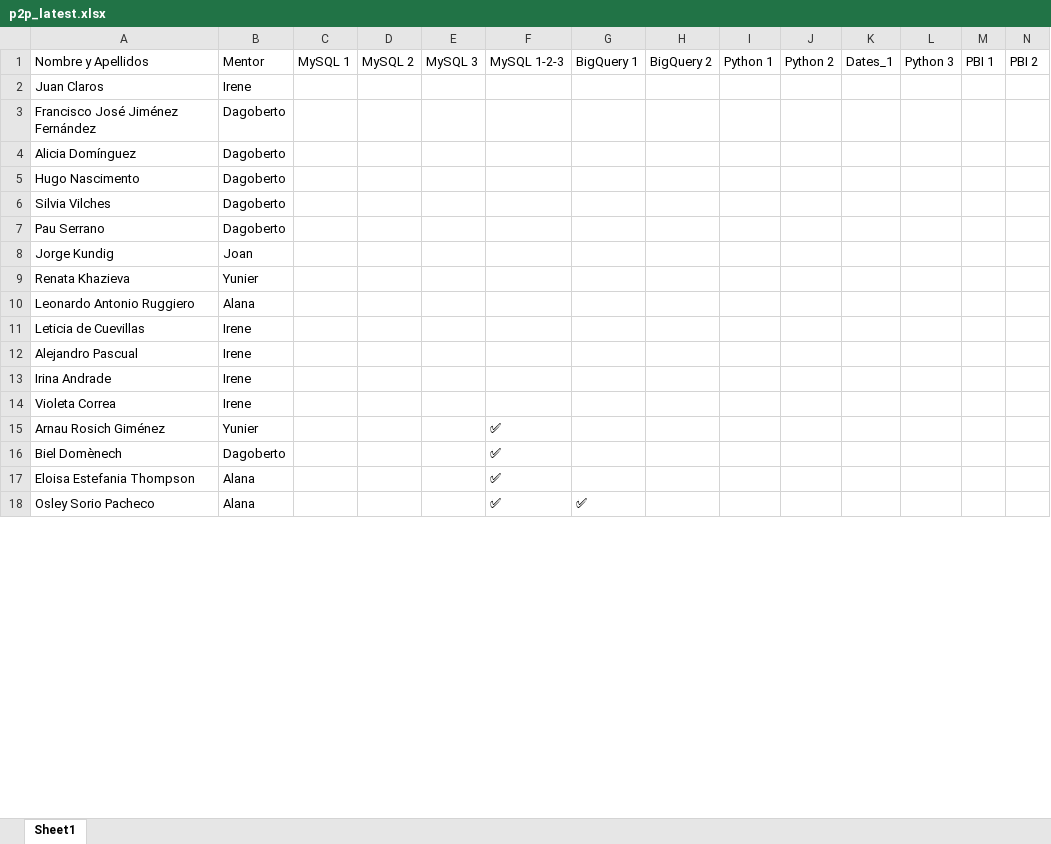
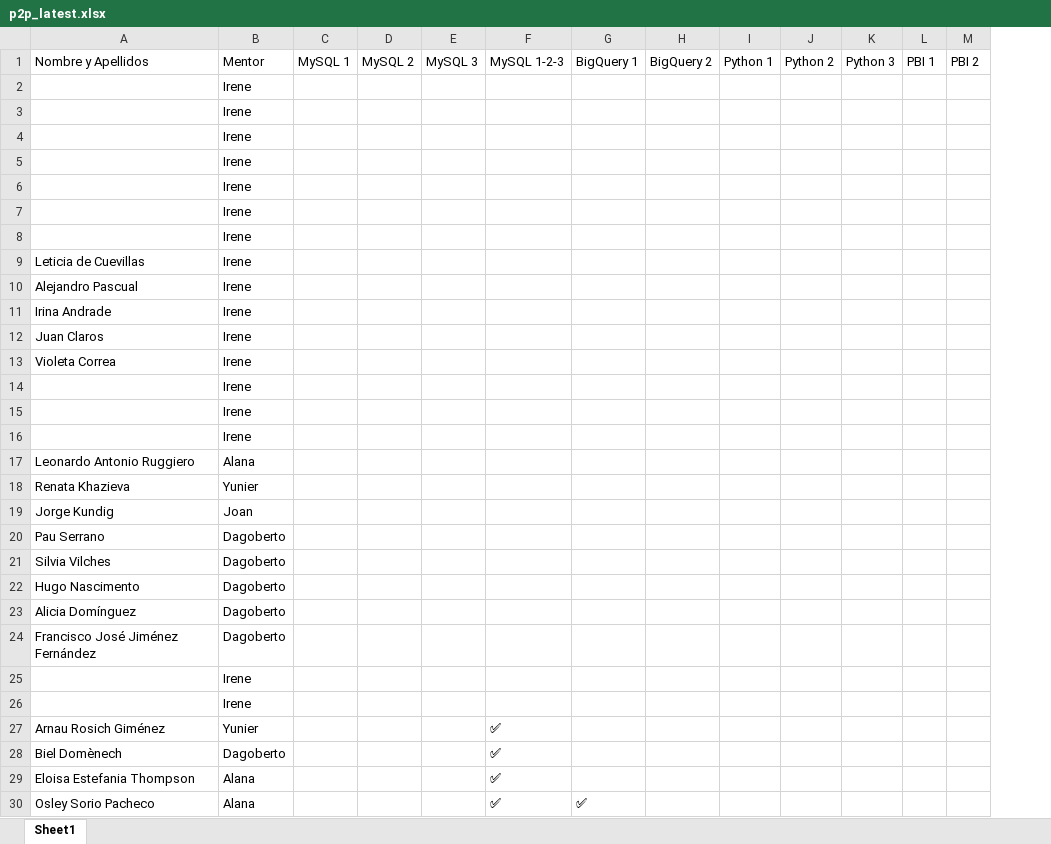
Before and after one commit to alanaolivieri/P2P-ITA, an Excel workbook: data/p2p_latest.xlsx, sheet Sheet1, drawn as a sheet; only a part is shown; values as stored, in another font and other column widths than the file's, no borders; removed rows and columns are numbered as before the commit, all else as after; the diff covers the shown part only; the diff names each change by its address in the sheet, - before the commit and + after, or states it on an @@ line.

```diff
--- a/data/p2p_latest.xlsx (sheet Sheet1)
+++ b/data/p2p_latest.xlsx (sheet Sheet1)
-column K, row 1: Dates_1
-A2: Juan Claros
+A2: (empty)
+row 3:  | Irene
+row 4:  | Irene
+row 5:  | Irene
+row 6:  | Irene
+row 7:  | Irene
+row 8:  | Irene
+row 12: Juan Claros | Irene
+row 14:  | Irene
+row 15:  | Irene
+row 16:  | Irene
@@ row 10 moved to row 17: Leonardo Antonio Ruggiero @@
@@ row 9 moved to row 18: Renata Khazieva @@
@@ row 8 moved to row 19: Jorge Kundig @@
@@ row 7 moved to row 20: Pau Serrano @@
@@ row 6 moved to row 21: Silvia Vilches @@
@@ row 5 moved to row 22: Hugo Nascimento @@
@@ row 4 moved to row 23: Alicia Domínguez @@
@@ row 3 moved to row 24: Francisco José Jiménez Fernández @@
+row 25:  | Irene
+row 26:  | Irene
```
Also changed, not shown: 11 moved rows elsewhere in this sheet, data/actividades.xlsx.
